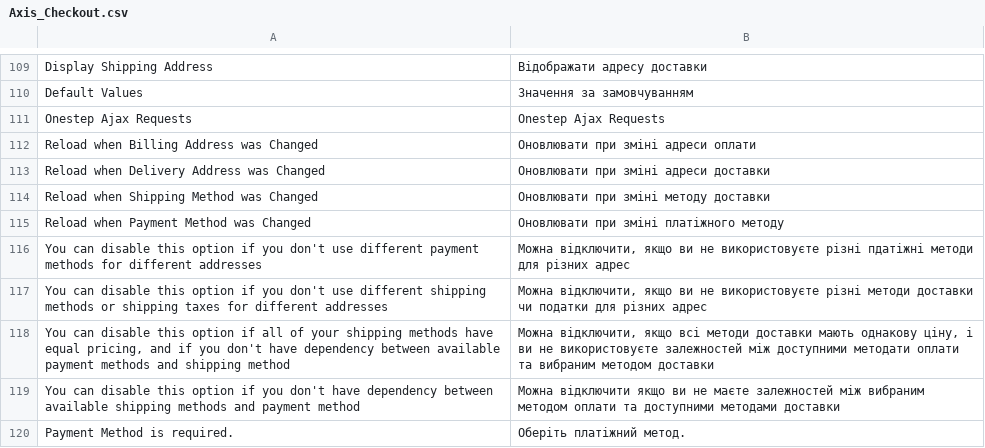
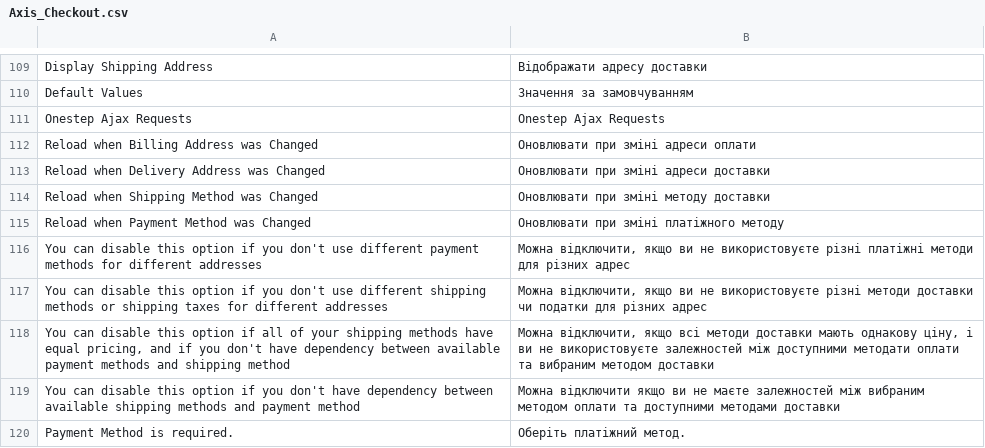
Before and after one commit to axis/axiscommerce, a CSV file: app/locale/uk_UA/Axis_Checkout.csv, drawn as a sheet; only a part is shown, gaps mark what is left out.

Commit message:
Translation typo fixed

```diff
--- a/app/locale/uk_UA/Axis_Checkout.csv
+++ b/app/locale/uk_UA/Axis_Checkout.csv
@@ -115,3 +115,3 @@
 "Reload when Payment Method was Changed","Оновлювати при зміні платіжного методу"
-"You can disable this option if you don't use different payment methods for different addresses","Можна відключити, якщо ви не використовуєте різні пдатіжні методи для різних адрес"
+"You can disable this option if you don't use different payment methods for different addresses","Можна відключити, якщо ви не використовуєте різні платіжні методи для різних адрес"
 "You can disable this option if you don't use different shipping methods or shipping taxes for different addresses","Можна відключити, якщо ви не використовуєте різні методи доставки чи податки для різних адрес"
```
